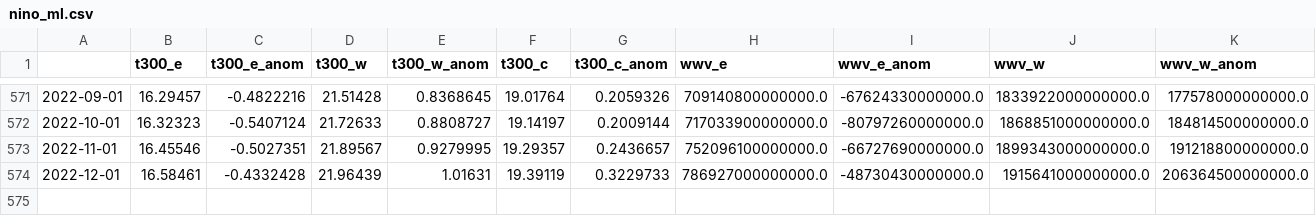
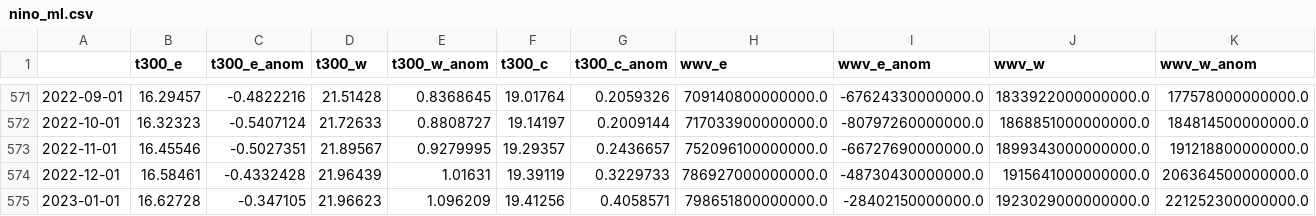
Before and after one commit to ahuang11/ninodata, a CSV file: nino_ml.csv, drawn as a sheet; only a part is shown, gaps mark what is left out; rows hold the shown columns only; the diff names each change by its address in the sheet, - before the commit and + after, or states it on an @@ line.

Commit message:
Updating data

```diff
--- a/nino_ml.csv
+++ b/nino_ml.csv
+row 575: 2023-01-01 | 16.62728 | -0.347105 | 21.96623 | 1.096209 | 19.41256 | 0.4058571 | 798651800000000.0 | -28402150000000.0 | 1923029000000000.0 | 221252300000000.0
```
